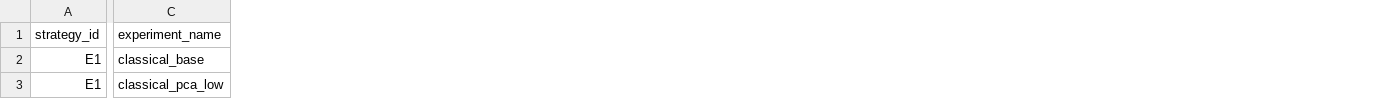
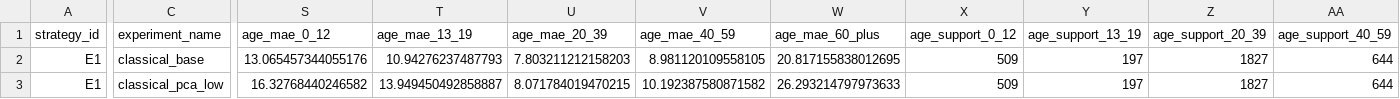
Before and after one commit to NabilHadd/Deep_Learning, a CSV file: Lab_03/artifacts/reports/e1_classical_ablations.csv, drawn as a sheet; only a part is shown, gaps mark what is left out; the diff covers the shown part only; the diff names each change by its address in the sheet, - before the commit and + after, or states it on an @@ line.

```diff
--- a/Lab_03/artifacts/reports/e1_classical_ablations.csv
+++ b/Lab_03/artifacts/reports/e1_classical_ablations.csv
+column S (age_mae_0_12), rows 2-3: 13.065457344055176 | 16.32768440246582
+column T (age_mae_13_19), rows 2-3: 10.94276237487793 | 13.949450492858887
+column U (age_mae_20_39), rows 2-3: 7.803211212158203 | 8.071784019470215
+column V (age_mae_40_59), rows 2-3: 8.981120109558105 | 10.192387580871582
+column W (age_mae_60_plus), rows 2-3: 20.817155838012695 | 26.293214797973633
+column X (age_support_0_12), rows 2-3: 509 | 509
+column Y (age_support_13_19), rows 2-3: 197 | 197
+column Z (age_support_20_39), rows 2-3: 1827 | 1827
+column AA (age_support_40_59), rows 2-3: 644 | 644
```
Also changed, not shown: 4 added columns and 22 edited cells elsewhere in this file, Lab_03/artifacts/reports/e2_mlp_ablations.csv, Lab_03/artifacts/reports/e3_cnn_ablations.csv, 20 other files.
